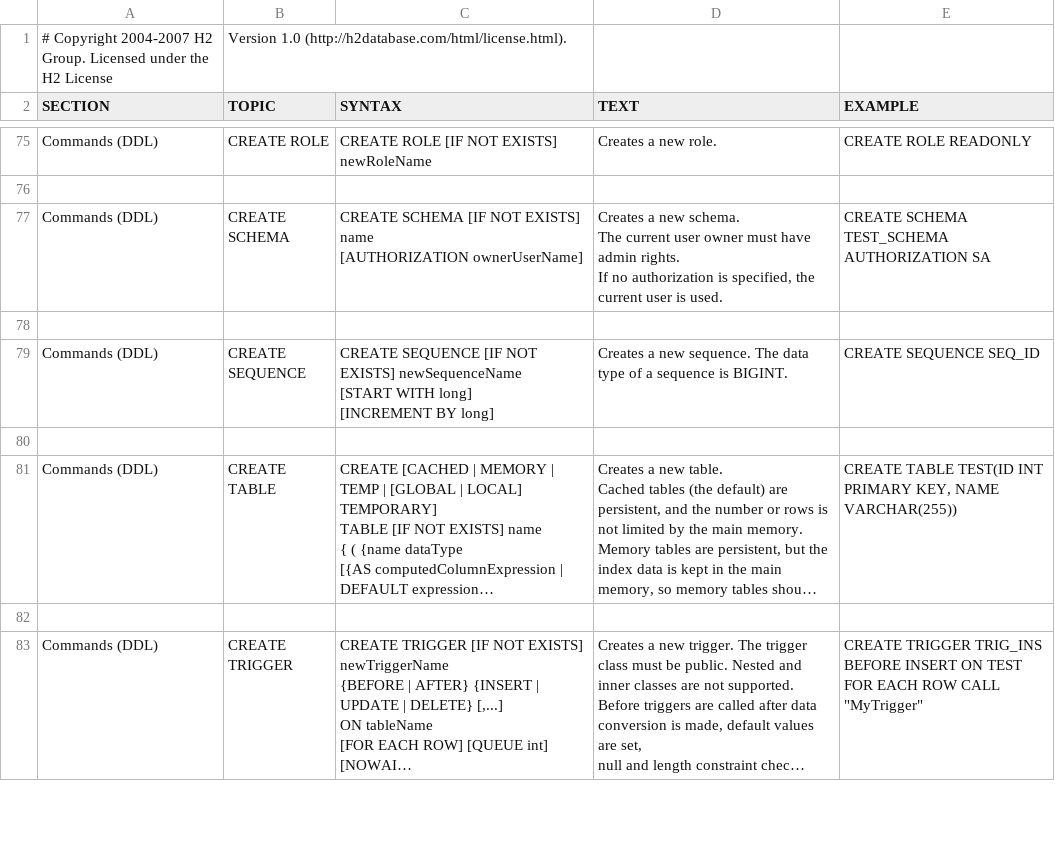
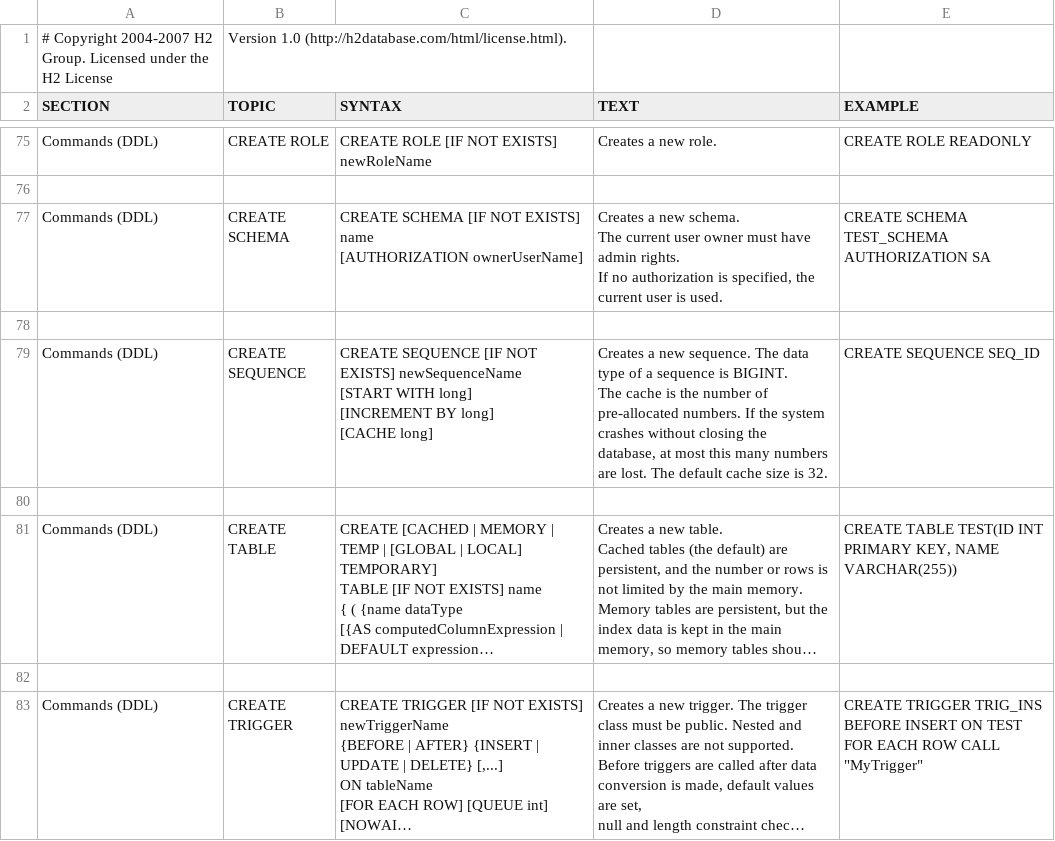
Before and after one commit to svn2github/H2-Mirror, a CSV file: h2/src/main/org/h2/res/help.csv, drawn as a sheet; only a part is shown, gaps mark what is left out; long unchanged cells end in ….

Commit message:
git-svn-id: http://h2database.googlecode.com/svn/trunk@335 e6896862-9d19-0410-bfb3-e9fa5d50e656

```diff
--- a/h2/src/main/org/h2/res/help.csv
+++ b/h2/src/main/org/h2/res/help.csv
@@ -421,11 +421,14 @@ CREATE SCHEMA TEST_SCHEMA AUTHORIZATION SA
 
-"Commands (DDL)","CREATE SEQUENCE","
-CREATE SEQUENCE [IF NOT EXISTS] newSequenceName
-[START WITH long]
-[INCREMENT BY long]
-","
-Creates a new sequence. The data type of a sequence is BIGINT.
-","
-CREATE SEQUENCE SEQ_ID
-"
+"Commands (DDL)","CREATE SEQUENCE","
+CREATE SEQUENCE [IF NOT EXISTS] newSequenceName
+[START WITH long]
+[INCREMENT BY long]
+[CACHE long]
+","
+Creates a new sequence. The data type of a sequence is BIGINT.
+The cache is the number of pre-allocated numbers. If the system crashes without closing the
+database, at most this many numbers are lost. The default cache size is 32.
+","
+CREATE SEQUENCE SEQ_ID
+"
 
```
Also changed, not shown: 19 other files.
